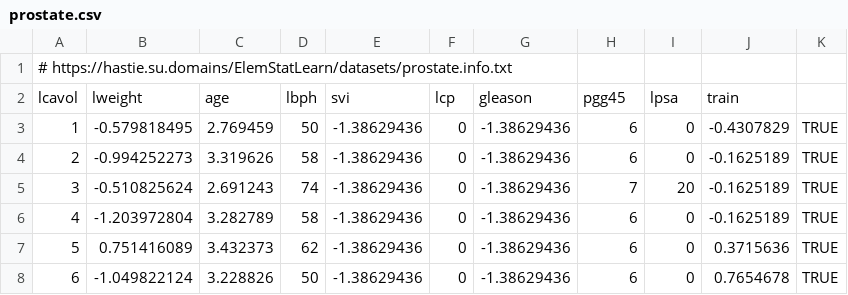
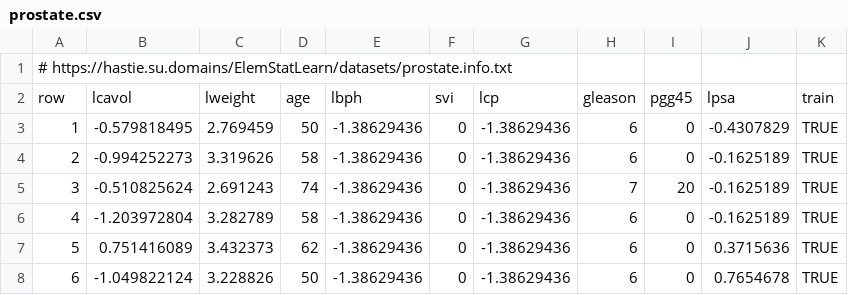
Before and after one commit to gdlc/STAT_COMP, a CSV file: DATA/prostate.csv, drawn as a sheet; only a part is shown.

Commit message:
Modify header of prostate.csv to add 'row' column
Updated header row to include 'row' as the first column.

```diff
--- a/DATA/prostate.csv
+++ b/DATA/prostate.csv
@@ -1,3 +1,3 @@
 # https://hastie.su.domains/ElemStatLearn/datasets/prostate.info.txt
- "lcavol","lweight","age","lbph","svi","lcp","gleason","pgg45","lpsa","train"
+"row", "lcavol","lweight","age","lbph","svi","lcp","gleason","pgg45","lpsa","train"
 "1",-0.579818495,2.769459,50,-1.38629436,0,-1.38629436,6,0,-0.4307829,TRUE
```
